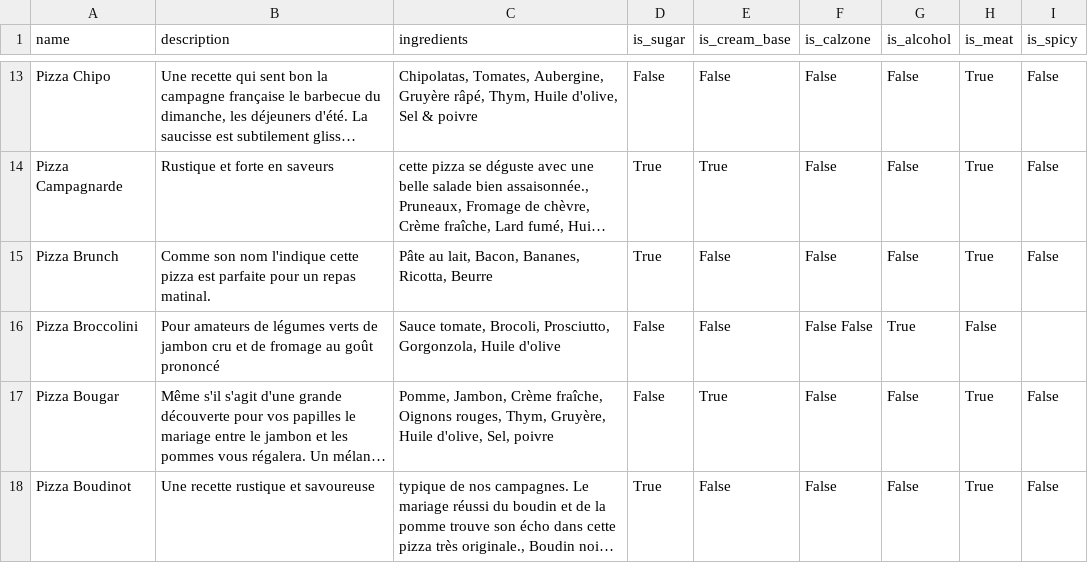
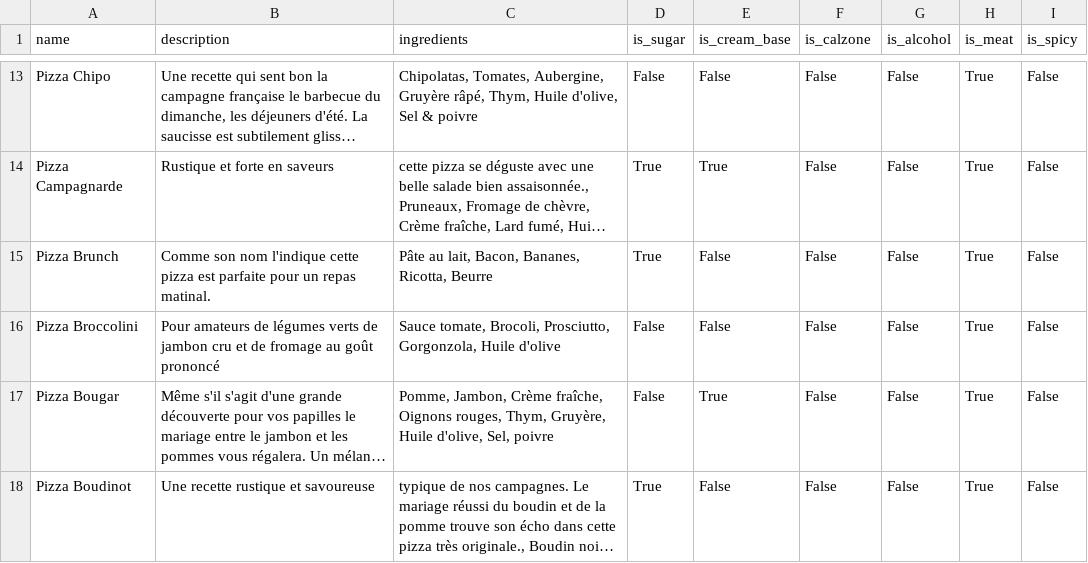
Before and after one commit to JeanSavary/PizzaBookerChatbot, a CSV file: data/pizzas.csv, drawn as a sheet; only a part is shown, gaps mark what is left out; long unchanged cells end in …; the diff names each change by its address in the sheet, - before the commit and + after, or states it on an @@ line.

```diff
--- a/data/pizzas.csv
+++ b/data/pizzas.csv
-F16 (is_calzone): False False
+F16 (is_calzone): False
-G16 (is_alcohol): True
+G16 (is_alcohol): False
-H16 (is_meat): False
+H16 (is_meat): True
-I16 (is_spicy): (empty)
+I16 (is_spicy): False
```
Also changed, not shown: 4 other files.
